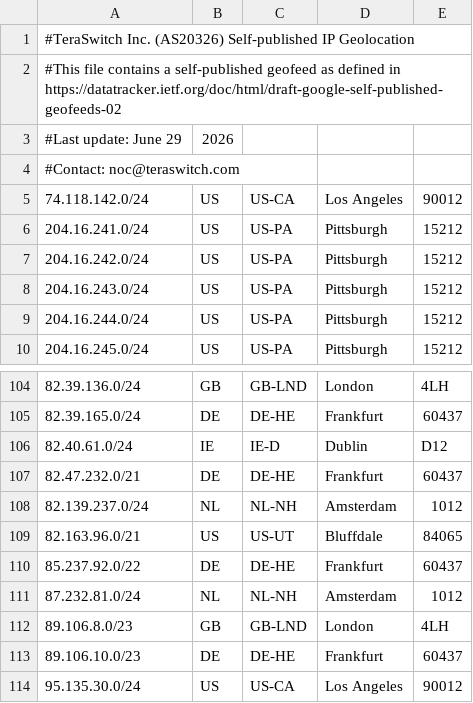
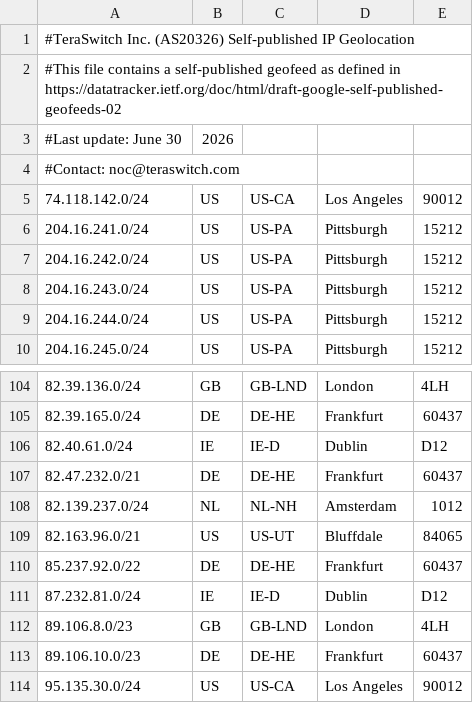
Before and after one commit to TeraSwitch/as20326.com, a CSV file: ipgeo.csv, drawn as a sheet; only a part is shown, gaps mark what is left out.

Commit message:
Update IP geolocation data

```diff
--- a/ipgeo.csv
+++ b/ipgeo.csv
@@ -2,3 +2,3 @@
 #This file contains a self-published geofeed as defined in https://datatracker.ietf.org/doc/html/draft-google-self-published-geofeeds-02
-#Last update: June 29, 2026
+#Last update: June 30, 2026
 #Contact: noc@teraswitch.com
@@ -110,3 +110,3 @@
 85.237.92.0/22,DE,DE-HE,Frankfurt,60437
-87.232.81.0/24,NL,NL-NH,Amsterdam,1012
+87.232.81.0/24,IE,IE-D,Dublin,D12
 89.106.8.0/23,GB,GB-LND,London,4LH
```
Also changed, not shown: 1 other file.
